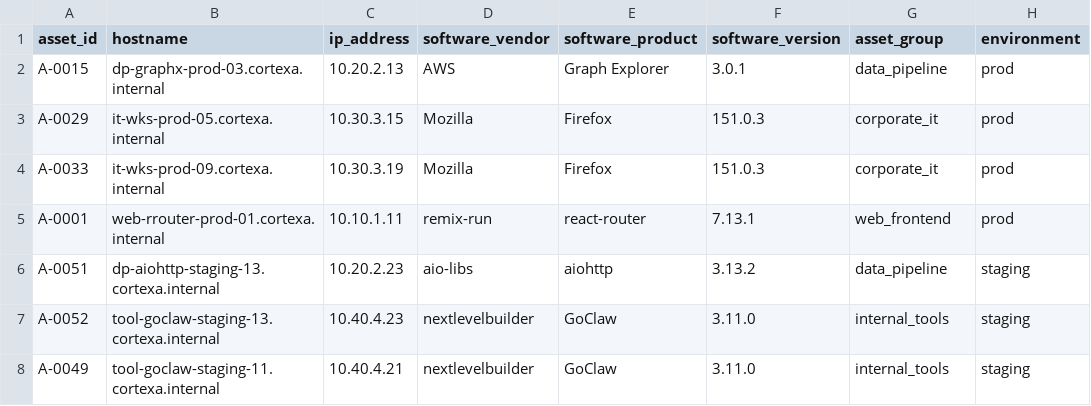
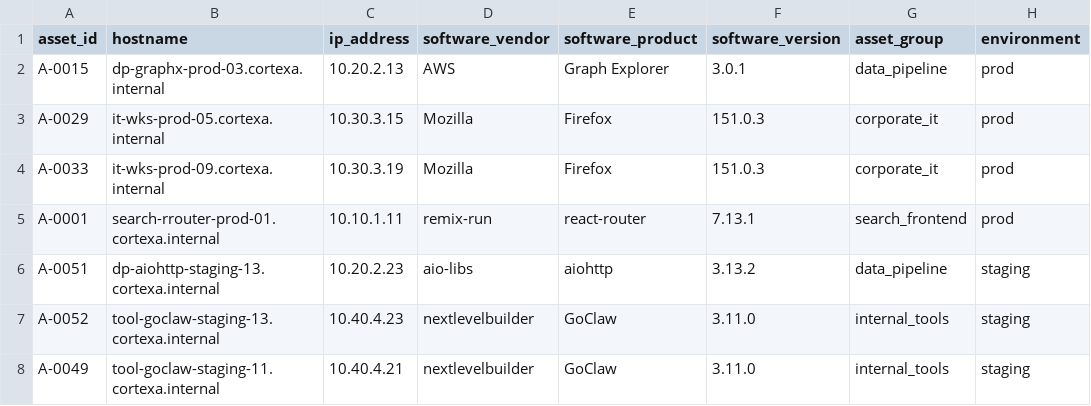
Before and after one commit to naumaniqbal2005/cyber-threat-intel, a CSV file: data/sample_raw/incremental/cortexa_assets_incremental_sample.csv, drawn as a sheet; only a part is shown; the diff names each change by its address in the sheet, - before the commit and + after, or states it on an @@ line.

```diff
--- a/data/sample_raw/incremental/cortexa_assets_incremental_sample.csv
+++ b/data/sample_raw/incremental/cortexa_assets_incremental_sample.csv
-B5 (hostname): web-rrouter-prod-01.cortexa.internal
+B5 (hostname): search-rrouter-prod-01.cortexa.internal
-G5 (asset_group): web_frontend
+G5 (asset_group): search_frontend
```
Also changed, not shown: data/sample_raw/full_load/cortexa_assets_full_sample.csv, 1 other file.
